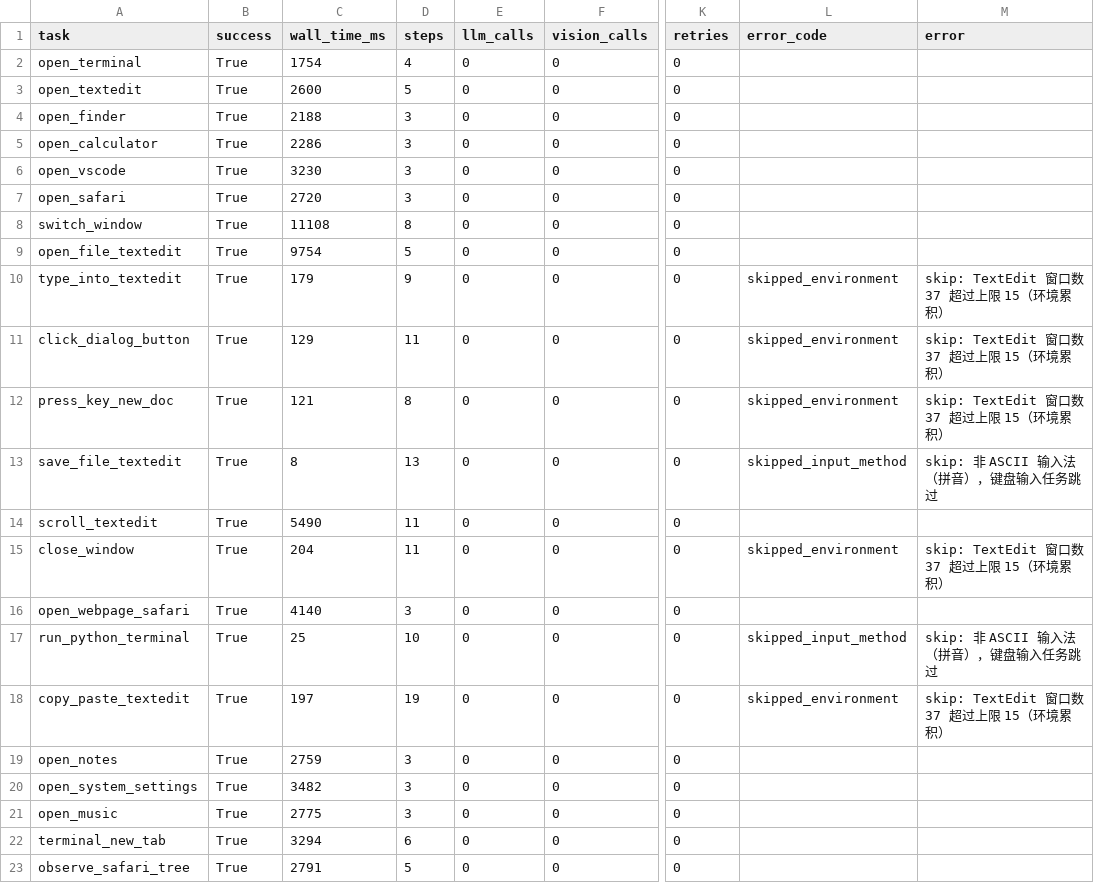
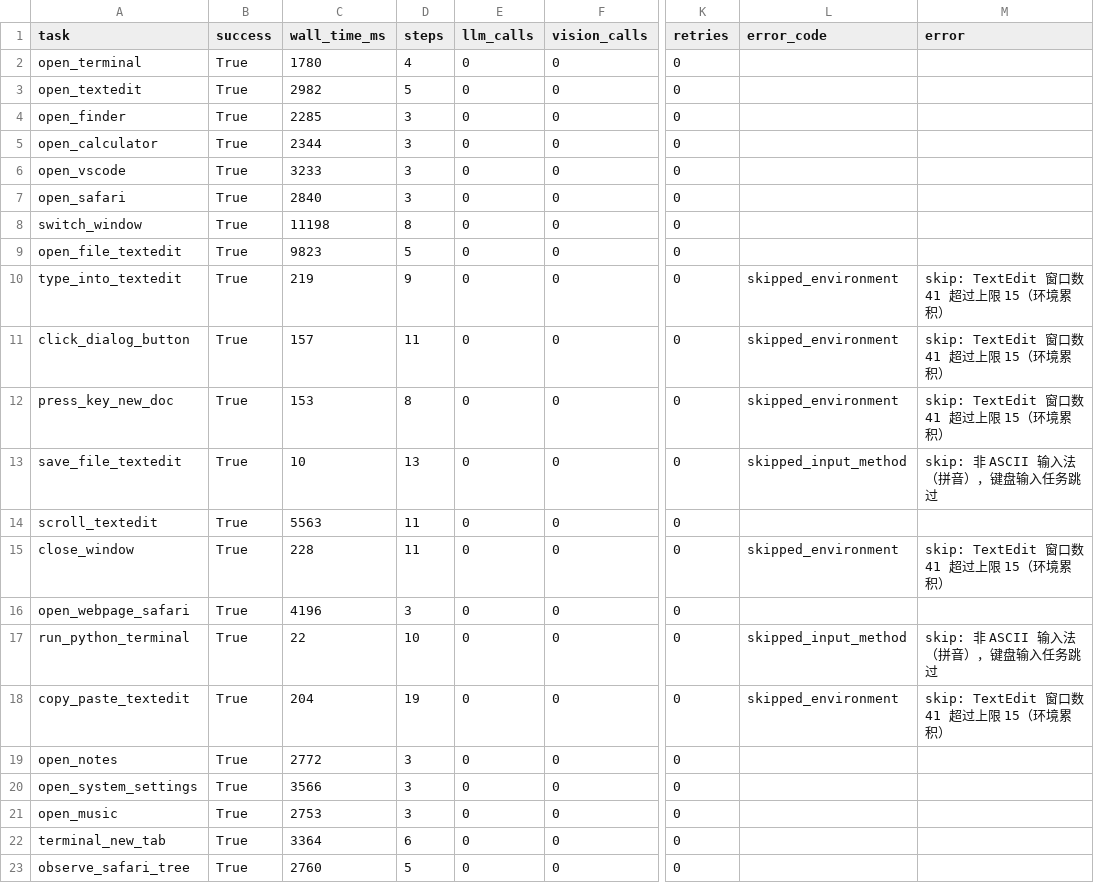
Before and after one commit to YUCONG-28/dsh-skills-plugins, a CSV file: plugins/dsh-computer-use/benchmarks/benchmark_baseline.csv, drawn as a sheet; only a part is shown, gaps mark what is left out; the diff names each change by its address in the sheet, - before the commit and + after, or states it on an @@ line.

Commit message:
chore: 规整 computer-use 运行产物（memory/benchmark 基线更新，运行数据不入库）

```diff
--- a/plugins/dsh-computer-use/benchmarks/benchmark_baseline.csv
+++ b/plugins/dsh-computer-use/benchmarks/benchmark_baseline.csv
-C2 (wall_time_ms): 1754
+C2 (wall_time_ms): 1780
-C3 (wall_time_ms): 2600
+C3 (wall_time_ms): 2982
-C4 (wall_time_ms): 2188
+C4 (wall_time_ms): 2285
-C5 (wall_time_ms): 2286
+C5 (wall_time_ms): 2344
-C6 (wall_time_ms): 3230
+C6 (wall_time_ms): 3233
-C7 (wall_time_ms): 2720
+C7 (wall_time_ms): 2840
-C8 (wall_time_ms): 11108
+C8 (wall_time_ms): 11198
-C9 (wall_time_ms): 9754
+C9 (wall_time_ms): 9823
-C10 (wall_time_ms): 179
+C10 (wall_time_ms): 219
-M10:M12 (error): skip: TextEdit 窗口数 37 超过上限 15（环境累积）
+M10:M12 (error): skip: TextEdit 窗口数 41 超过上限 15（环境累积）
-C11 (wall_time_ms): 129
+C11 (wall_time_ms): 157
-C12 (wall_time_ms): 121
+C12 (wall_time_ms): 153
-C13 (wall_time_ms): 8
+C13 (wall_time_ms): 10
-C14 (wall_time_ms): 5490
+C14 (wall_time_ms): 5563
-C15 (wall_time_ms): 204
+C15 (wall_time_ms): 228
-M15 (error): skip: TextEdit 窗口数 37 超过上限 15（环境累积）
+M15 (error): skip: TextEdit 窗口数 41 超过上限 15（环境累积）
-C16 (wall_time_ms): 4140
+C16 (wall_time_ms): 4196
-C17 (wall_time_ms): 25
+C17 (wall_time_ms): 22
-C18 (wall_time_ms): 197
+C18 (wall_time_ms): 204
-M18 (error): skip: TextEdit 窗口数 37 超过上限 15（环境累积）
+M18 (error): skip: TextEdit 窗口数 41 超过上限 15（环境累积）
-C19 (wall_time_ms): 2759
+C19 (wall_time_ms): 2772
-C20 (wall_time_ms): 3482
+C20 (wall_time_ms): 3566
-C21 (wall_time_ms): 2775
+C21 (wall_time_ms): 2753
-C22 (wall_time_ms): 3294
+C22 (wall_time_ms): 3364
-C23 (wall_time_ms): 2791
+C23 (wall_time_ms): 2760
```
Also changed, not shown: 32 other files.
